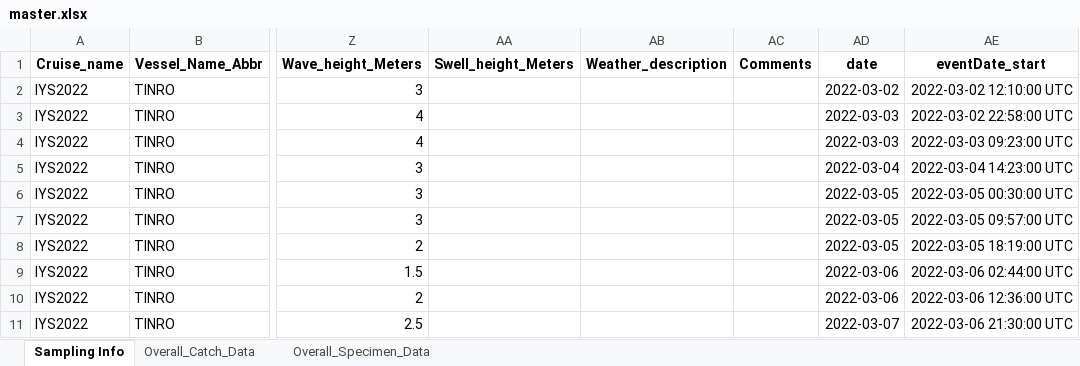
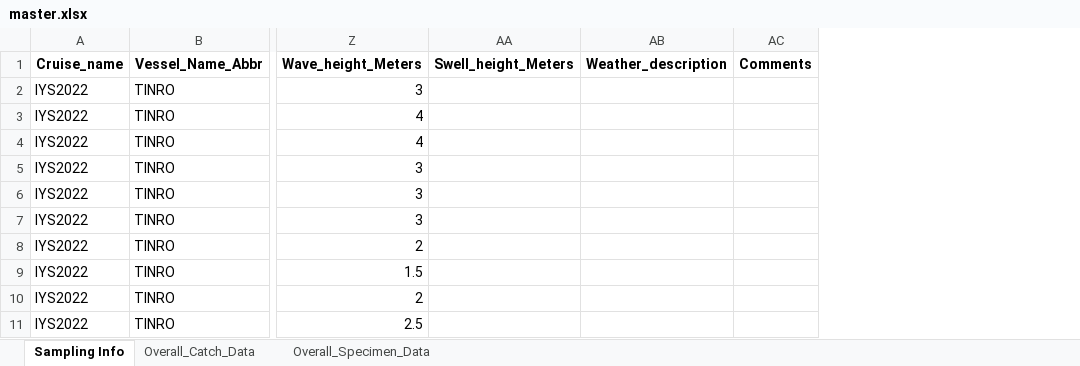
Before and after one commit to international-year-of-the-salmon/IYS-Integrated-Data-Collection, an Excel workbook: master.xlsx, sheet Sampling Info, drawn as a sheet; only a part is shown, gaps mark what is left out; values as stored, in another font and other column widths than the file's, no borders; the diff names each change by its address in the sheet, - before the commit and + after, or states it on an @@ line.

Commit message:
Remove unnecessary columns.

```diff
--- a/master.xlsx (sheet Sampling Info)
+++ b/master.xlsx (sheet Sampling Info)
-column AD (date), rows 2-11: 2022-03-02 | 2022-03-03 | 2022-03-03 | 2022-03-04 | 2022-03-05 | 2022-03-05 | 2022-03-05 | 2022-03-06 | 2022-03-06 | 2022-03-07
-column AE (eventDate_start), rows 2-11: 2022-03-02 12:10:00 UTC | 2022-03-02 22:58:00 UTC | 2022-03-03 09:23:00 UTC | 2022-03-04 14:23:00 UTC | 2022-03-05 00:30:00 UTC | 2022-03-05 09:57:00 UTC | 2022-03-05 18:19:00 UTC | 2022-03-06 02:44:00 UTC | 2022-03-06 12:36:00 UTC | 2022-03-06 21:30:00 UTC
```
Also changed, not shown: 1 other file.
